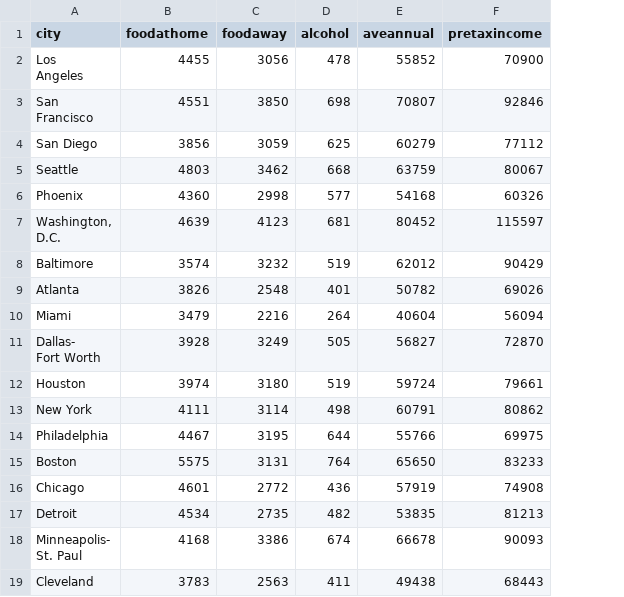
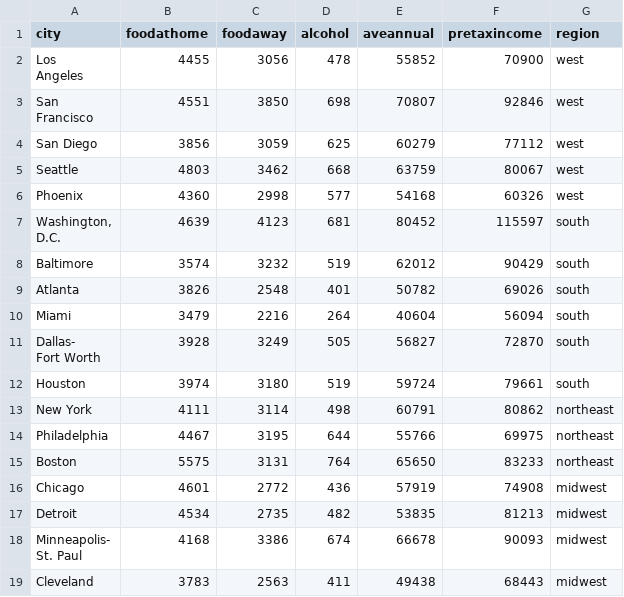
Before and after one commit to blackdotbug/cost-dining-out, a CSV file: r-source/cityfoodexpenditures.csv, drawn as a sheet; the diff names each change by its address in the sheet, - before the commit and + after, or states it on an @@ line.

```diff
--- a/r-source/cityfoodexpenditures.csv
+++ b/r-source/cityfoodexpenditures.csv
+column G (region), rows 2-19: west | west | west | west | west | south | south | south | south | south | south | northeast | northeast | northeast | midwest | midwest | midwest | midwest
```
Also changed, not shown: r-source/RestaurantTicketTop100.csv, 1 other file.
